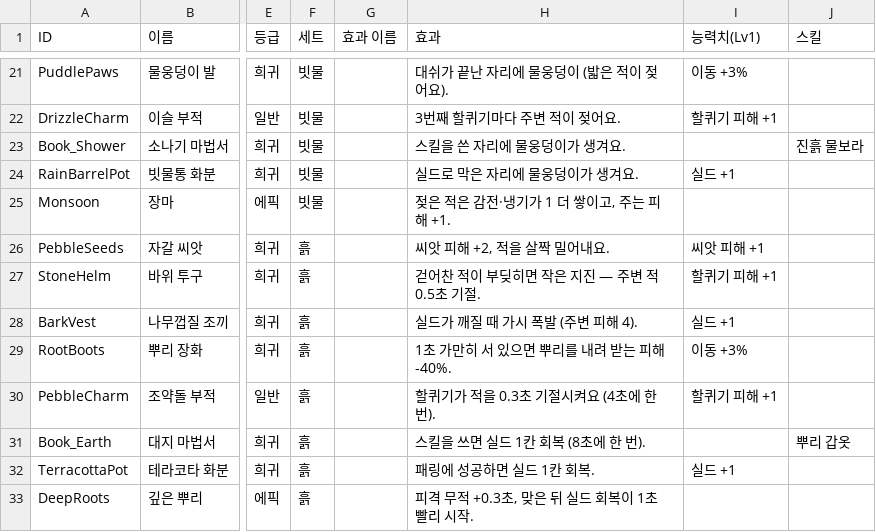
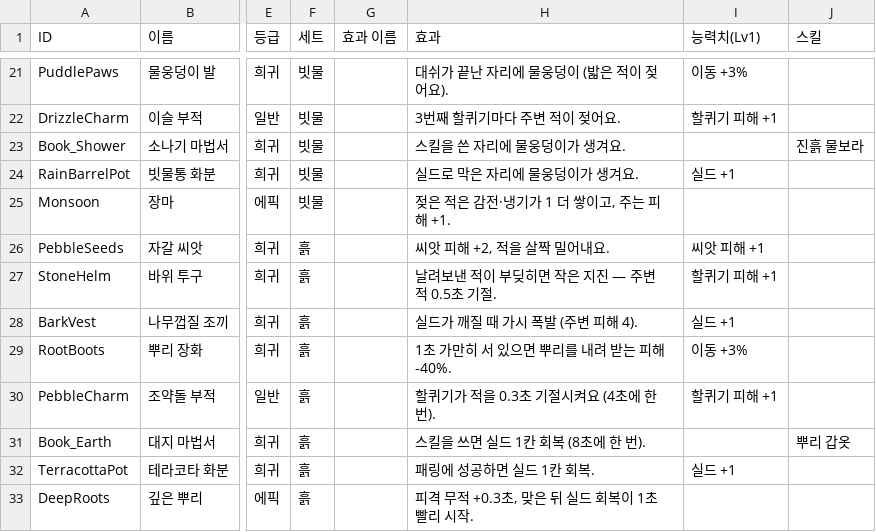
Before and after one commit to ljhl1108/joo, a CSV file: Design/Data/items.csv, drawn as a sheet; only a part is shown, gaps mark what is left out; the diff names each change by its address in the sheet, - before the commit and + after, or states it on an @@ line.

```diff
--- a/Design/Data/items.csv
+++ b/Design/Data/items.csv
-H27 (효과): 걷어찬 적이 부딪히면 작은 지진 — 주변 적 0.5초 기절.
+H27 (효과): 날려보낸 적이 부딪히면 작은 지진 — 주변 적 0.5초 기절.
```
Also changed, not shown: Design/Data/sets.csv, 6 other files.
